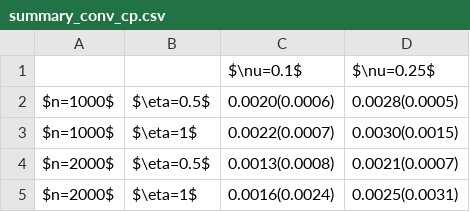
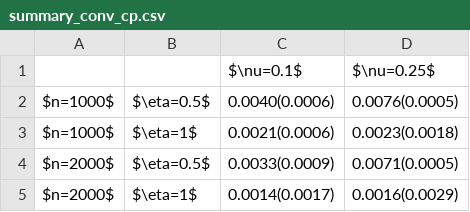
Before and after one commit to Diebrate/scRNA_study, a CSV file: results/perf/summary_conv_cp.csv, drawn as a sheet.

```diff
--- a/results/perf/summary_conv_cp.csv
+++ b/results/perf/summary_conv_cp.csv
@@ -1,5 +1,5 @@
 ,,$\nu=0.1$,$\nu=0.25$
-$n=1000$,$\eta=0.5$,0.0020(0.0006),0.0028(0.0005)
-$n=1000$,$\eta=1$,0.0022(0.0007),0.0030(0.0015)
-$n=2000$,$\eta=0.5$,0.0013(0.0008),0.0021(0.0007)
-$n=2000$,$\eta=1$,0.0016(0.0024),0.0025(0.0031)
+$n=1000$,$\eta=0.5$,0.0040(0.0006),0.0076(0.0005)
+$n=1000$,$\eta=1$,0.0021(0.0006),0.0023(0.0018)
+$n=2000$,$\eta=0.5$,0.0033(0.0009),0.0071(0.0005)
+$n=2000$,$\eta=1$,0.0014(0.0017),0.0016(0.0029)
```
Also changed, not shown: results/perf/summary_conv_ncp.csv.
